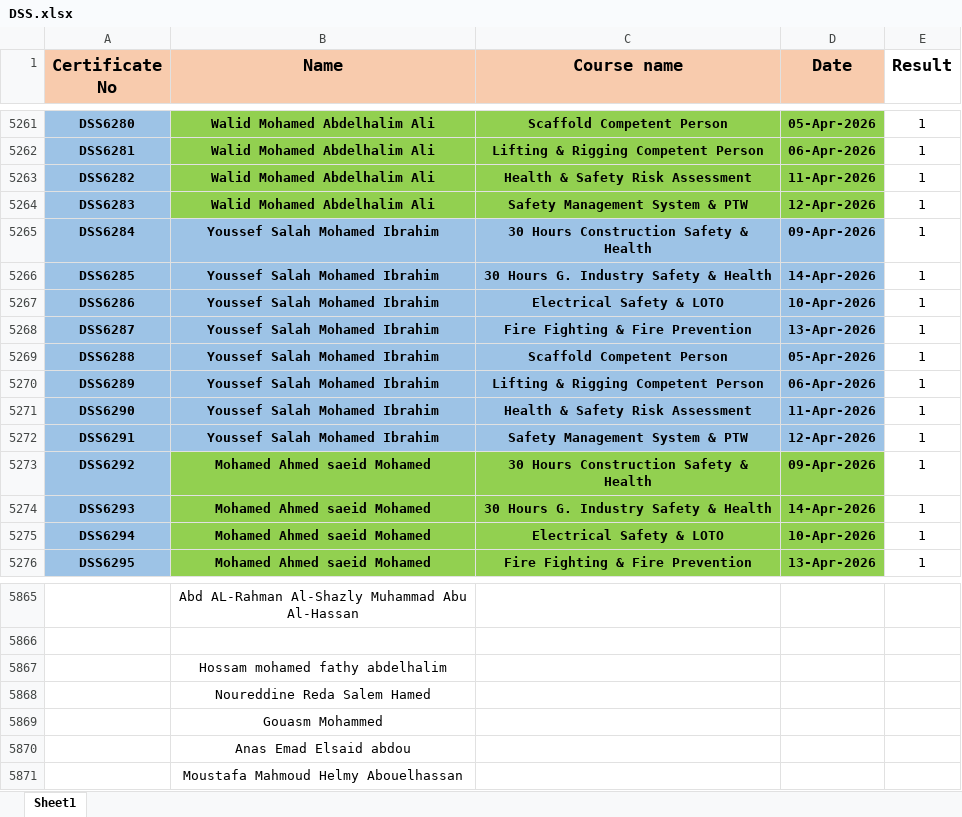
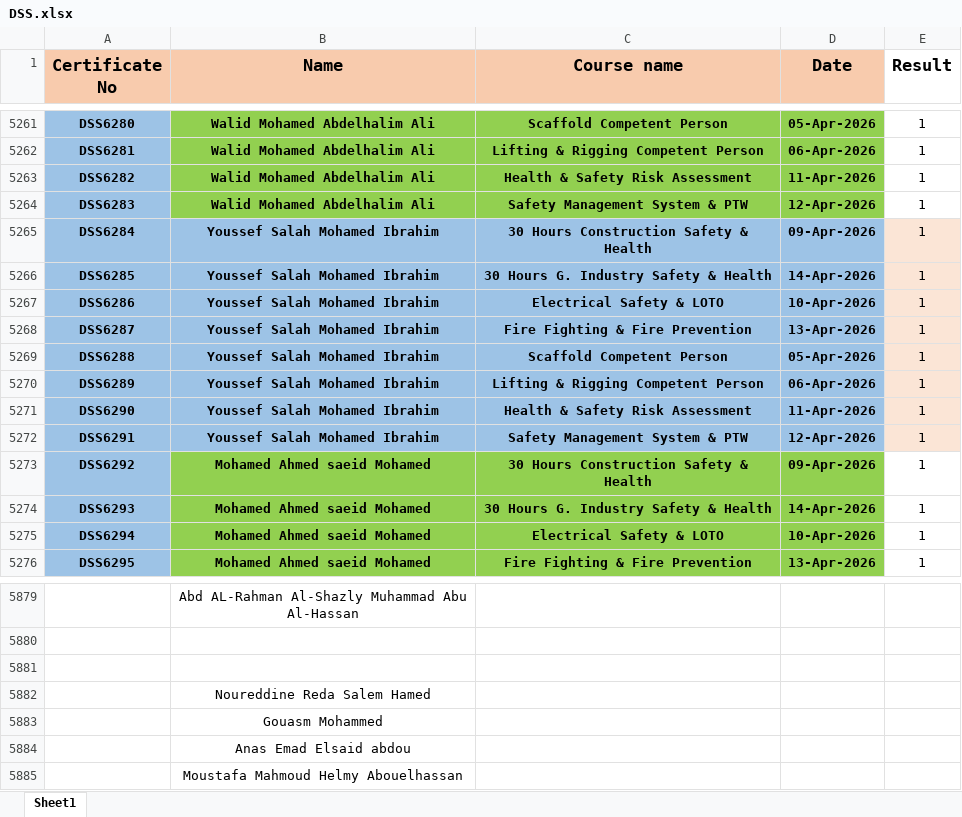
Before and after one commit to ahmedbendarey111/DSS_2025, an Excel workbook: DSS.xlsx, sheet Sheet1, drawn as a sheet; only a part is shown, gaps mark what is left out; values as stored, in another font and other column widths than the file's, no borders; addresses are those after the commit; the diff covers the shown part only; the diff names each change by its address in the sheet, - before the commit and + after, or states it on an @@ line.

```diff
--- a/DSS.xlsx (sheet Sheet1)
+++ b/DSS.xlsx (sheet Sheet1)
-E5265:E5272 fill: none
+E5265:E5272 fill: #FBE5D6
-B5881 (Name): Hossam mohamed fathy abdelhalim
+B5881 (Name): (empty)
```
Also changed, not shown: 14 added rows, 50 edited cells and cell formats elsewhere in this sheet.
